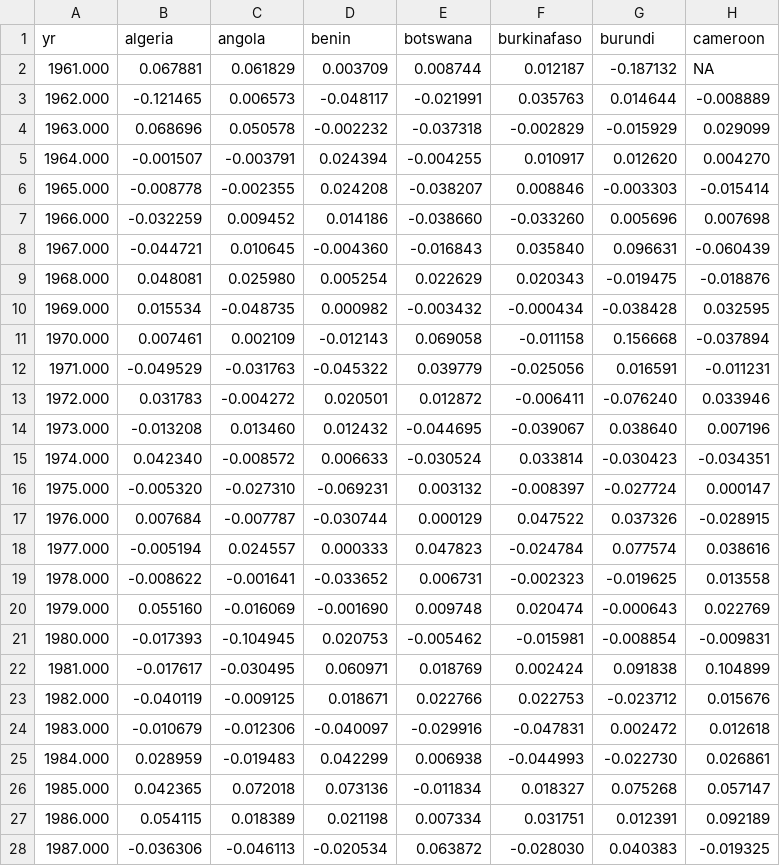
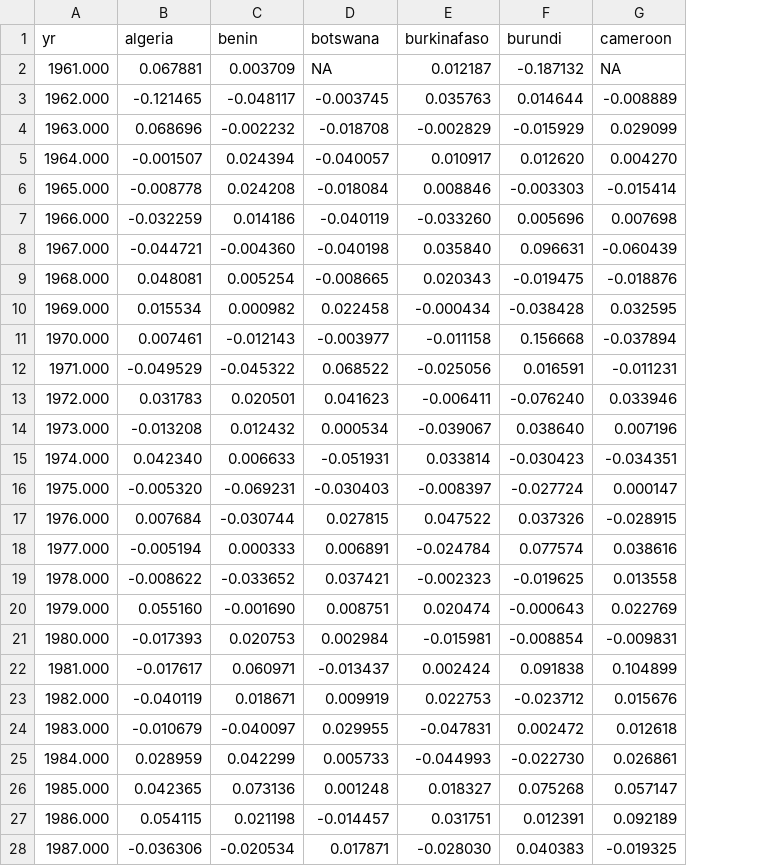
Before and after one commit to mwelz/sefm-africa, a CSV file: EViews/summaries/sefm-residuals.csv, drawn as a sheet; only a part is shown; removed rows and columns are numbered as before the commit, all else as after; the diff covers the shown part only; the diff names each change by its address in the sheet, - before the commit and + after, or states it on an @@ line.

Commit message:
Updated some results; that is, I fixed Angola and Botswana. Note that the last forecast of Botswana was originally incorrect and Angola turned out to not converge

```diff
--- a/EViews/summaries/sefm-residuals.csv
+++ b/EViews/summaries/sefm-residuals.csv
-column C (angola), rows 2-28: 0.061829 | 0.006573 | 0.050578 | -0.003791 | -0.002355 | 0.009452 | 0.010645 | 0.025980 | -0.048735 | 0.002109 | -0.031763 | -0.004272 | 0.013460 | -0.008572 | -0.027310 | -0.007787 | 0.024557 | -0.001641 | -0.016069 | -0.104945 | -0.030495 | -0.009125 | -0.012306 | -0.019483 | 0.072018 | 0.018389 | -0.046113
-D2 (botswana): 0.008744
+D2 (botswana): NA
-D3 (botswana): -0.021991
+D3 (botswana): -0.003745
-D4 (botswana): -0.037318
+D4 (botswana): -0.018708
-D5 (botswana): -0.004255
+D5 (botswana): -0.040057
-D6 (botswana): -0.038207
+D6 (botswana): -0.018084
-D7 (botswana): -0.038660
+D7 (botswana): -0.040119
-D8 (botswana): -0.016843
+D8 (botswana): -0.040198
-D9 (botswana): 0.022629
+D9 (botswana): -0.008665
-D10 (botswana): -0.003432
+D10 (botswana): 0.022458
-D11 (botswana): 0.069058
+D11 (botswana): -0.003977
-D12 (botswana): 0.039779
+D12 (botswana): 0.068522
-D13 (botswana): 0.012872
+D13 (botswana): 0.041623
-D14 (botswana): -0.044695
+D14 (botswana): 0.000534
-D15 (botswana): -0.030524
+D15 (botswana): -0.051931
-D16 (botswana): 0.003132
+D16 (botswana): -0.030403
-D17 (botswana): 0.000129
+D17 (botswana): 0.027815
-D18 (botswana): 0.047823
+D18 (botswana): 0.006891
-D19 (botswana): 0.006731
+D19 (botswana): 0.037421
-D20 (botswana): 0.009748
+D20 (botswana): 0.008751
-D21 (botswana): -0.005462
+D21 (botswana): 0.002984
-D22 (botswana): 0.018769
+D22 (botswana): -0.013437
-D23 (botswana): 0.022766
+D23 (botswana): 0.009919
-D24 (botswana): -0.029916
+D24 (botswana): 0.029955
-D25 (botswana): 0.006938
+D25 (botswana): 0.005733
-D26 (botswana): -0.011834
+D26 (botswana): 0.001248
-D27 (botswana): 0.007334
+D27 (botswana): -0.014457
-D28 (botswana): 0.063872
+D28 (botswana): 0.017871
```
Also changed, not shown: 28 edited cells elsewhere in this file, 3 other files.
